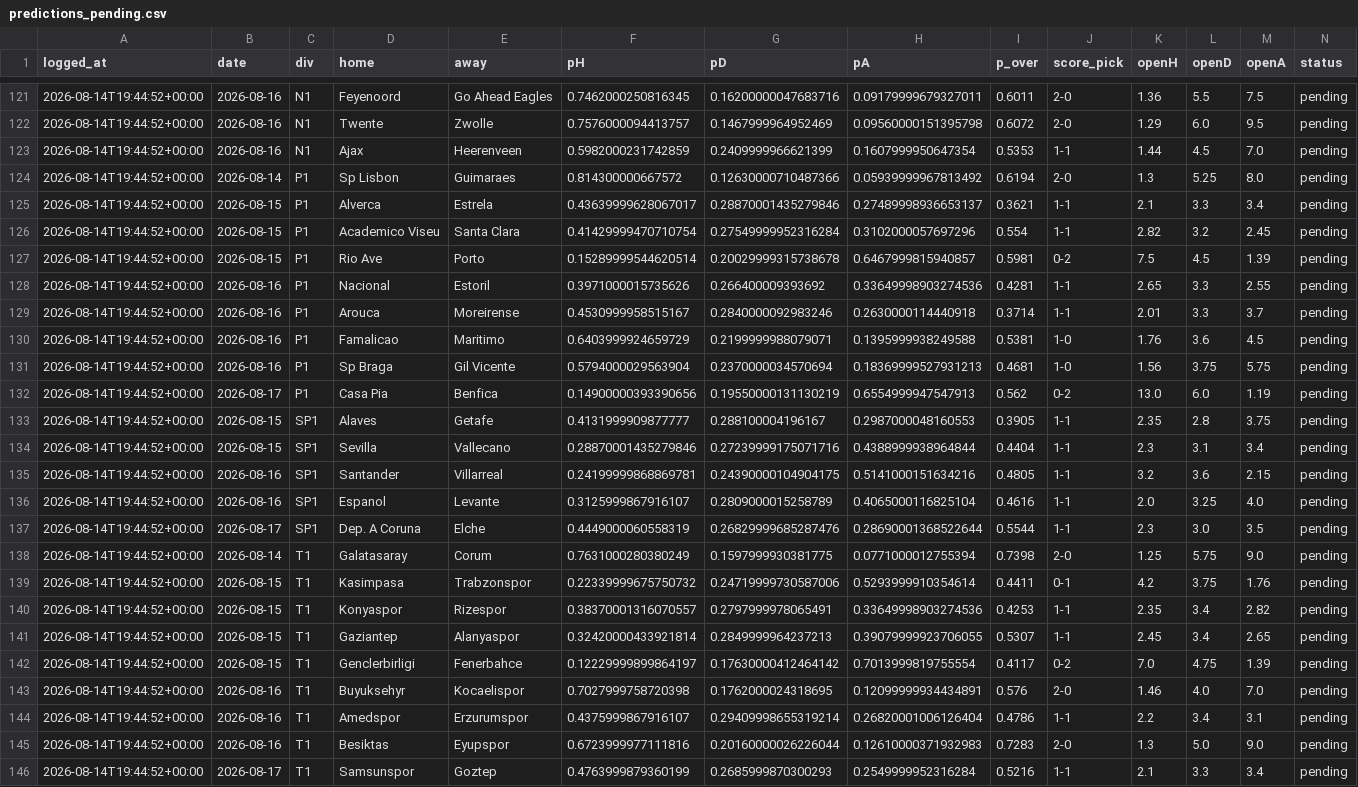
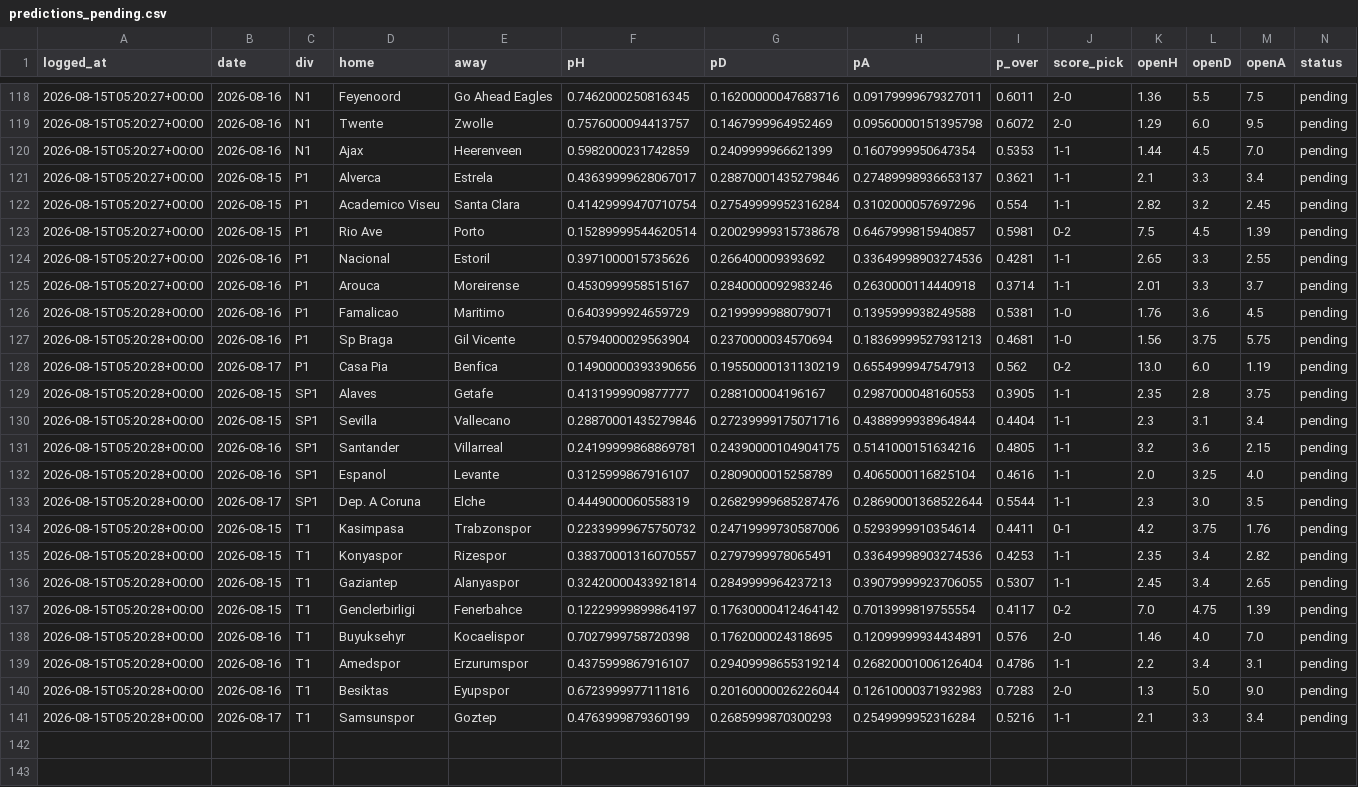
Before and after one commit to KiraTade19/astropitch, a CSV file: predictions_pending.csv, drawn as a sheet; only a part is shown, gaps mark what is left out; removed rows and columns are numbered as before the commit, all else as after; the diff covers the shown part only; the diff names each change by its address in the sheet, - before the commit and + after, or states it on an @@ line.

```diff
--- a/predictions_pending.csv
+++ b/predictions_pending.csv
-A118:A120 (logged_at): 2026-08-14T19:44:52+00:00
+A118:A120 (logged_at): 2026-08-15T05:20:27+00:00
-row 124: 2026-08-14T19:44:52+00:00 | 2026-08-14 | P1 | Sp Lisbon | Guimaraes | 0.814300000667572 | 0.12630000710487366 | 0.05939999967813492 | 0.6194 | 2-0 | 1.3 | 5.25 | 8.0 | pending
-A121:A125 (logged_at): 2026-08-14T19:44:52+00:00
+A121:A125 (logged_at): 2026-08-15T05:20:27+00:00
-A126:A133 (logged_at): 2026-08-14T19:44:52+00:00
+A126:A133 (logged_at): 2026-08-15T05:20:28+00:00
-row 138: 2026-08-14T19:44:52+00:00 | 2026-08-14 | T1 | Galatasaray | Corum | 0.7631000280380249 | 0.1597999930381775 | 0.0771000012755394 | 0.7398 | 2-0 | 1.25 | 5.75 | 9.0 | pending
-A134:A141 (logged_at): 2026-08-14T19:44:52+00:00
+A134:A141 (logged_at): 2026-08-15T05:20:28+00:00
```
Also changed, not shown: 3 removed rows and 24 edited cells elsewhere in this file, track_record_live.csv, 4 other files.
